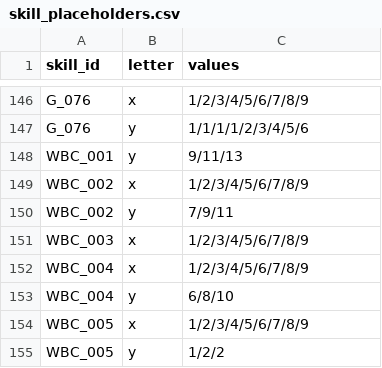
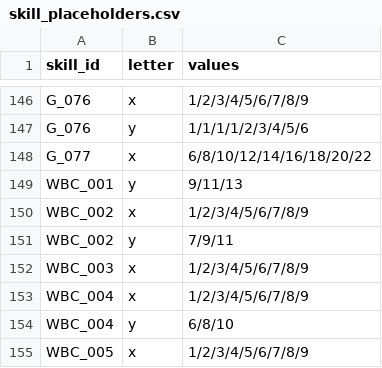
Before and after one commit to cnvxlns/Rivals-Skill-Simulator, a CSV file: backend/src/main/resources/skill_placeholders.csv, drawn as a sheet; only a part is shown, gaps mark what is left out; the shorter side is filled out with more unchanged rows.

```diff
--- a/backend/src/main/resources/skill_placeholders.csv
+++ b/backend/src/main/resources/skill_placeholders.csv
@@ -147,2 +147,3 @@ G_076,x,1/2/3/4/5/6/7/8/9
 G_076,y,1/1/1/1/2/3/4/5/6
+G_077,x,6/8/10/12/14/16/18/20/22
 WBC_001,y,9/11/13
```
Also changed, not shown: backend/src/main/resources/score_effects.csv, backend/src/main/resources/score_skills.csv, 10 other files.
